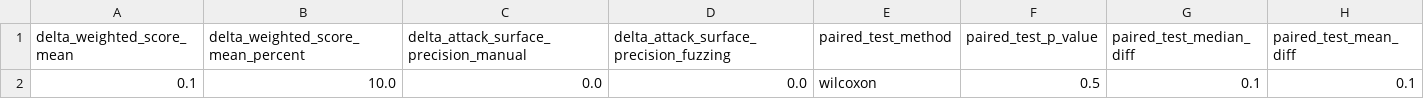
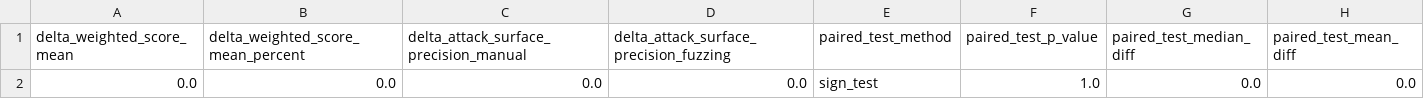
Before and after one commit to cefavn/vuln-analysis-RAG, a CSV file: evaluation/reports/judge/ab_test_gd2_vs_gd1.csv (was evaluation/reports/judge/ab_test_gd2_vs_gd1.from_yaml.csv), drawn as a sheet; removed rows and columns are numbered as before the commit, all else as after; the diff names each change by its address in the sheet, - before the commit and + after, or states it on an @@ line.

```diff
--- a/evaluation/reports/judge/ab_test_gd2_vs_gd1.from_yaml.csv
+++ b/evaluation/reports/judge/ab_test_gd2_vs_gd1.csv
-row 2: 0.1 | 10.0 | 0.0 | 0.0 | wilcoxon | 0.5 | 0.1 | 0.1
+row 2: 0.0 | 0.0 | 0.0 | 0.0 | sign_test | 1.0 | 0.0 | 0.0
```
Also changed, not shown: evaluation/reports/judge/rag_gd1_context_only/run-1/judge_aggregate.csv, evaluation/reports/judge/rag_gd1_context_only/run-1/judge_case_scores.csv, 48 other files.
